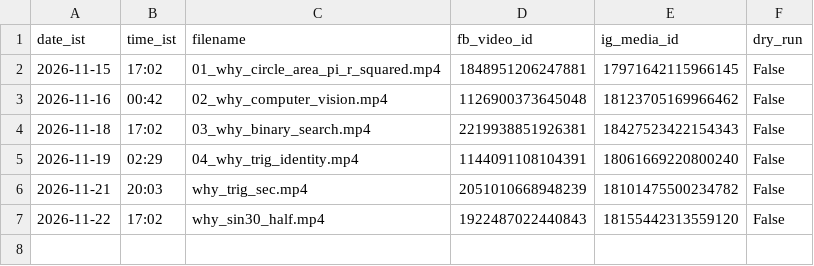
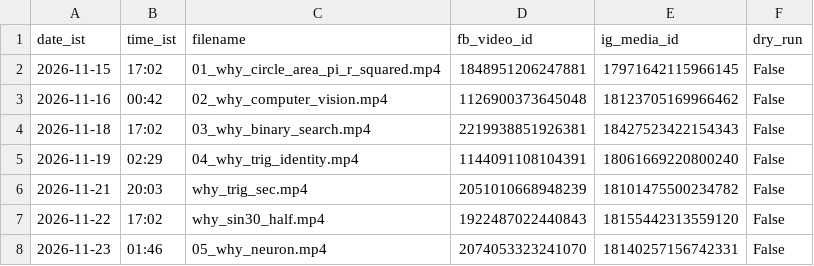
Before and after one commit to compukidsdgp-creator/CBSE-PORTAL, a CSV file: formula-posts/why/why_log.csv, drawn as a sheet; the diff names each change by its address in the sheet, - before the commit and + after, or states it on an @@ line.

```diff
--- a/formula-posts/why/why_log.csv
+++ b/formula-posts/why/why_log.csv
+row 8: 2026-11-23 | 01:46 | 05_why_neuron.mp4 | 2074053323241070 | 18140257156742331 | False
```
Also changed, not shown: 14 other files.
